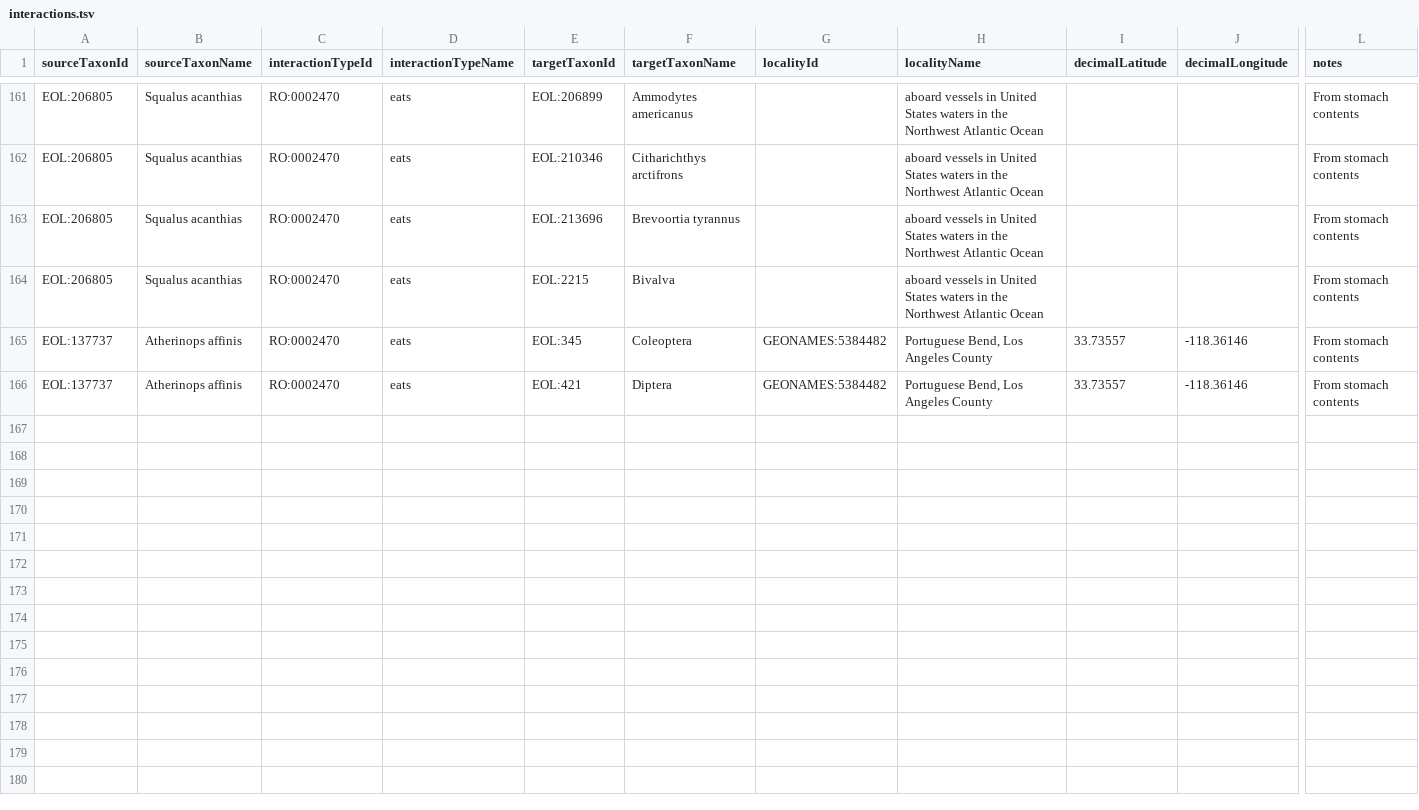
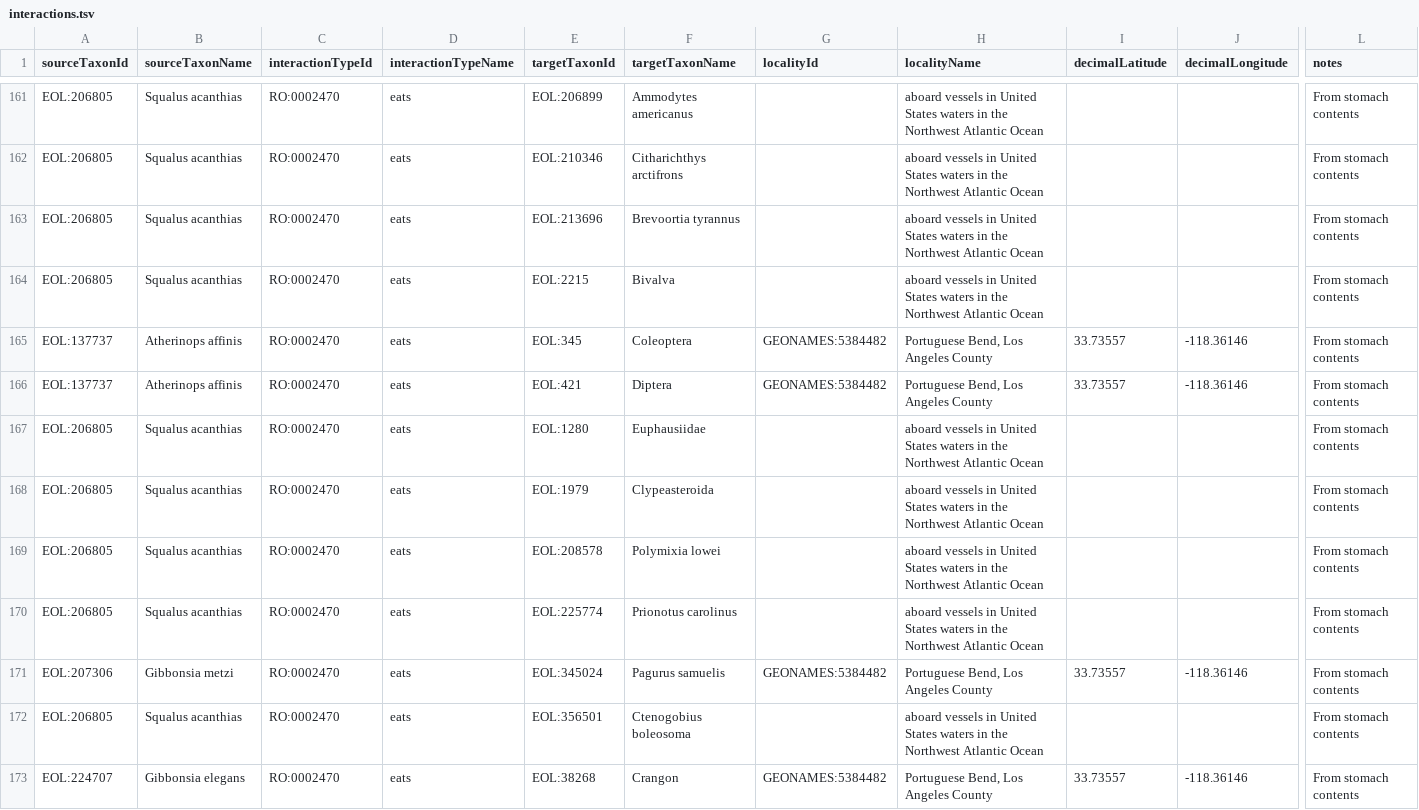
Before and after one commit to millerse/Jstor-Collecton, a TSV file: interactions.tsv, drawn as a sheet; only a part is shown, gaps mark what is left out; rows hold the shown columns only; the diff covers the shown part only; the diff names each change by its address in the sheet, - before the commit and + after, or states it on an @@ line.

Commit message:
Update interactions.tsv

```diff
--- a/interactions.tsv
+++ b/interactions.tsv
+row 167: EOL:206805 | Squalus acanthias | RO:0002470 | eats | EOL:1280 | Euphausiidae |  | aboard vessels in United States waters in the Northwest Atlantic Ocean |  |  | From stomach contents
+row 168: EOL:206805 | Squalus acanthias | RO:0002470 | eats | EOL:1979 | Clypeasteroida |  | aboard vessels in United States waters in the Northwest Atlantic Ocean |  |  | From stomach contents
+row 169: EOL:206805 | Squalus acanthias | RO:0002470 | eats | EOL:208578 | Polymixia lowei |  | aboard vessels in United States waters in the Northwest Atlantic Ocean |  |  | From stomach contents
+row 170: EOL:206805 | Squalus acanthias | RO:0002470 | eats | EOL:225774 | Prionotus carolinus |  | aboard vessels in United States waters in the Northwest Atlantic Ocean |  |  | From stomach contents
+row 171: EOL:207306 | Gibbonsia metzi | RO:0002470 | eats | EOL:345024 | Pagurus samuelis | GEONAMES:5384482 | Portuguese Bend, Los Angeles County | 33.73557 | -118.36146 | From stomach contents
+row 172: EOL:206805 | Squalus acanthias | RO:0002470 | eats | EOL:356501 | Ctenogobius boleosoma |  | aboard vessels in United States waters in the Northwest Atlantic Ocean |  |  | From stomach contents
+row 173: EOL:224707 | Gibbonsia elegans | RO:0002470 | eats | EOL:38268 | Crangon | GEONAMES:5384482 | Portuguese Bend, Los Angeles County | 33.73557 | -118.36146 | From stomach contents
```
Also changed, not shown: 6 added rows elsewhere in this file.
